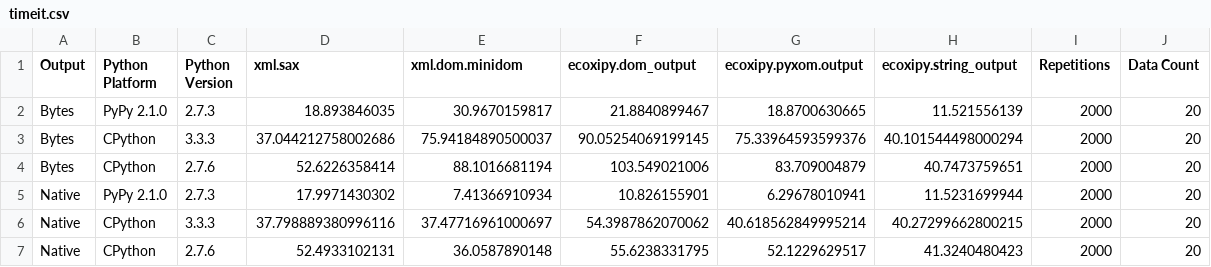
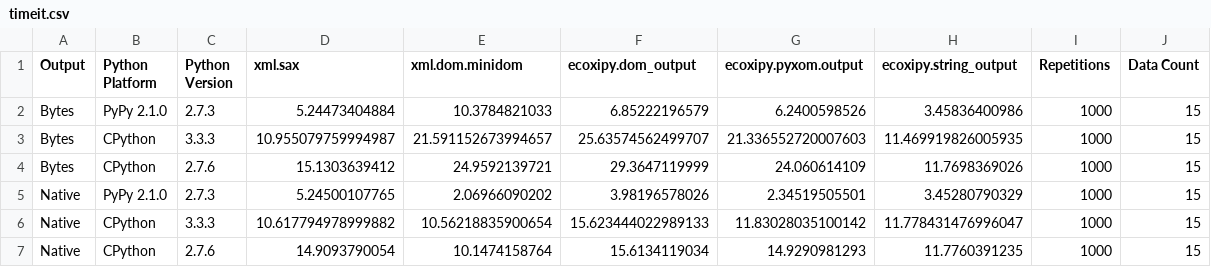
Before and after one commit to IvIePhisto/ECoXiPy, a CSV file: timeit.csv, drawn as a sheet.

Commit message:
* updated README.md for new release and with interpretation of latest benchmarks * PyXOM output now tests for the attribute '_IS_PYXOM_NODE' being True for better performance

```diff
--- a/timeit.csv
+++ b/timeit.csv
@@ -1,7 +1,7 @@
 Output,Python Platform,Python Version,xml.sax,xml.dom.minidom,ecoxipy.dom_output,ecoxipy.pyxom.output,ecoxipy.string_output,Repetitions,Data Count
-Bytes,PyPy 2.1.0,2.7.3,18.893846035,30.9670159817,21.8840899467,18.8700630665,11.521556139,2000,20
-Bytes,CPython,3.3.3,37.044212758002686,75.94184890500037,90.05254069199145,75.33964593599376,40.101544498000294,2000,20
-Bytes,CPython,2.7.6,52.6226358414,88.1016681194,103.549021006,83.709004879,40.7473759651,2000,20
-Native,PyPy 2.1.0,2.7.3,17.9971430302,7.41366910934,10.826155901,6.29678010941,11.5231699944,2000,20
-Native,CPython,3.3.3,37.798889380996116,37.47716961000697,54.3987862070062,40.618562849995214,40.27299662800215,2000,20
-Native,CPython,2.7.6,52.4933102131,36.0587890148,55.6238331795,52.1229629517,41.3240480423,2000,20
+Bytes,PyPy 2.1.0,2.7.3,5.24473404884,10.3784821033,6.85222196579,6.2400598526,3.45836400986,1000,15
+Bytes,CPython,3.3.3,10.955079759994987,21.591152673994657,25.63574562499707,21.336552720007603,11.469919826005935,1000,15
+Bytes,CPython,2.7.6,15.1303639412,24.9592139721,29.3647119999,24.060614109,11.7698369026,1000,15
+Native,PyPy 2.1.0,2.7.3,5.24500107765,2.06966090202,3.98196578026,2.34519505501,3.45280790329,1000,15
+Native,CPython,3.3.3,10.617794978999882,10.56218835900654,15.623444022989133,11.83028035100142,11.778431476996047,1000,15
+Native,CPython,2.7.6,14.9093790054,10.1474158764,15.6134119034,14.9290981293,11.7760391235,1000,15
```
Also changed, not shown: 5 other files.
